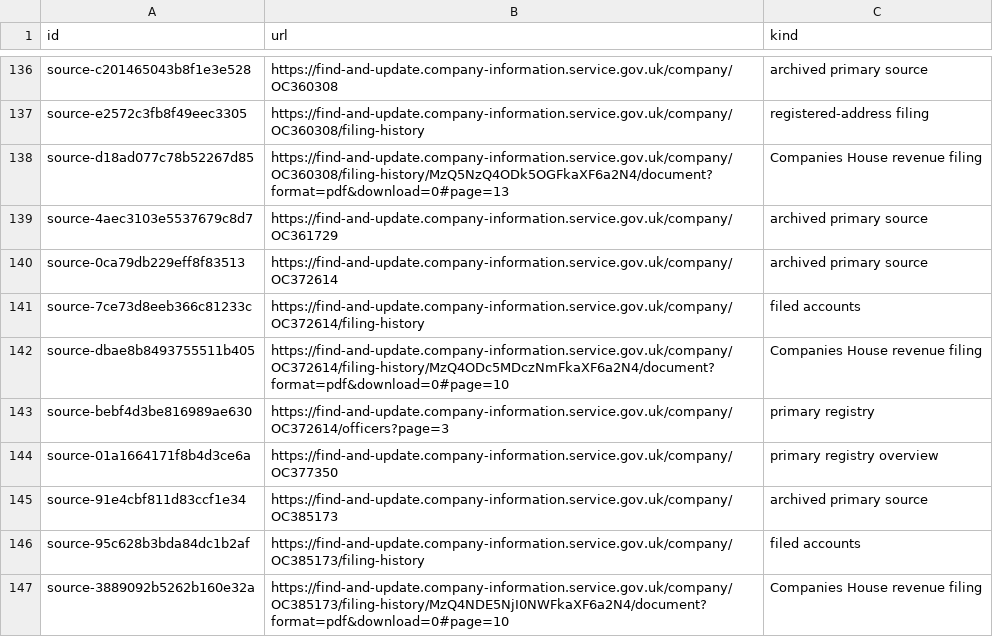
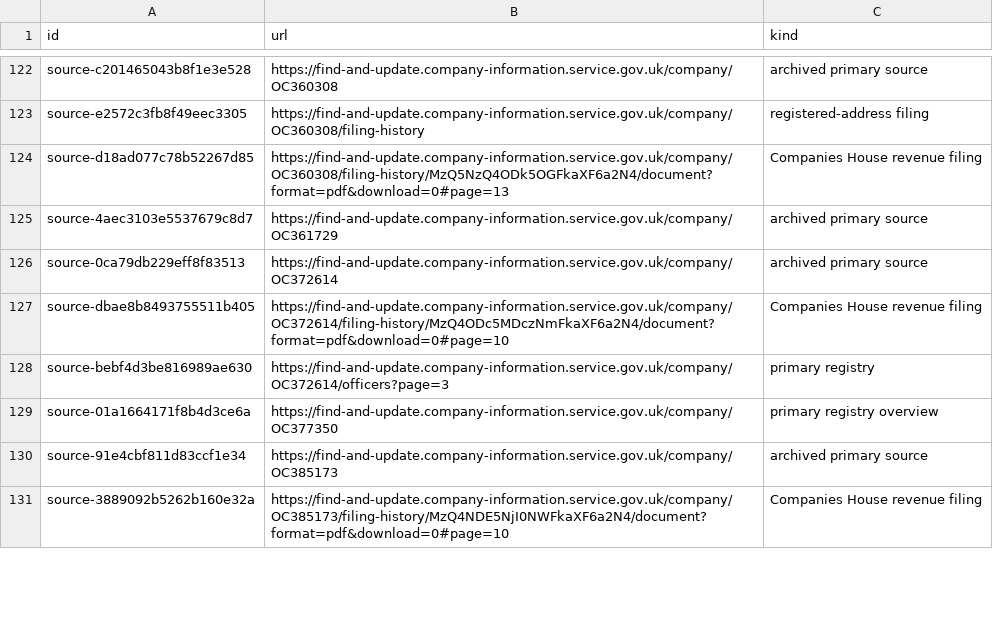
Before and after one commit to leathalobaidi/leathalobaidi.github.io, a CSV file: blog/consultancy-series/database/data/csv/sources.csv, drawn as a sheet; only a part is shown, gaps mark what is left out; removed rows and columns are numbered as before the commit, all else as after; the diff covers the shown part only; the diff names each change by its address in the sheet, - before the commit and + after, or states it on an @@ line.

Commit message:
Link all consultancy financial observations to filed accounts

```diff
--- a/blog/consultancy-series/database/data/csv/sources.csv
+++ b/blog/consultancy-series/database/data/csv/sources.csv
-row 141: source-7ce73d8eeb366c81233c | https://find-and-update.company-information.service.gov.uk/company/OC372614/filing-history | filed accounts
-row 146: source-95c628b3bda84dc1b2af | https://find-and-update.company-information.service.gov.uk/company/OC385173/filing-history | filed accounts
```
Also changed, not shown: 14 added rows and 28 removed rows elsewhere in this file, 12 other files.
